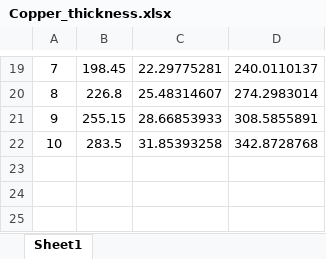
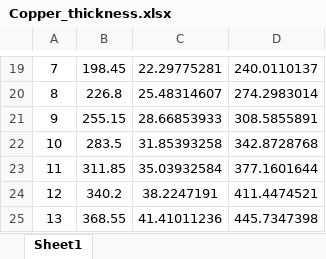
Before and after one commit to Sylvain1408/PCB, an Excel workbook: Design_Guide/Copper_thickness.xlsx, sheet Sheet1, drawn as a sheet; only a part is shown, gaps mark what is left out; values as stored, in another font and other column widths than the file's, no borders; the diff names each change by its address in the sheet, - before the commit and + after, or states it on an @@ line.

```diff
--- a/Design_Guide/Copper_thickness.xlsx (sheet Sheet1)
+++ b/Design_Guide/Copper_thickness.xlsx (sheet Sheet1)
+row 23: 11 | 311.85 | 35.03932584 | 377.1601644
+row 24: 12 | 340.2 | 38.2247191 | 411.4474521
+row 25: 13 | 368.55 | 41.41011236 | 445.7347398
```
Also changed, not shown: Design_Guide/HighSpeedSignal_calculation.xlsx, Design_Guide/Thermal/Thermal.xlsx, 1 other file.
